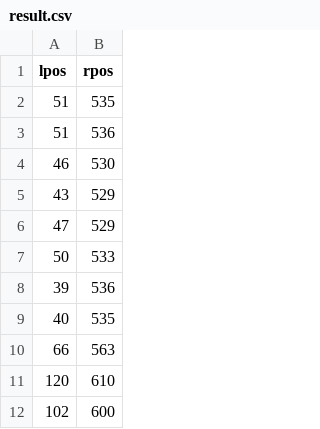
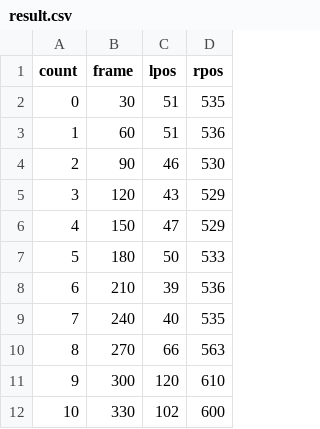
Before and after one commit to dongwookheo/lane-detection, a CSV file: result/result.csv, drawn as a sheet; only a part is shown; the diff names each change by its address in the sheet, - before the commit and + after, or states it on an @@ line.

```diff
--- a/result/result.csv
+++ b/result/result.csv
+column A (count), rows 2-12: 0 | 1 | 2 | 3 | 4 | 5 | 6 | 7 | 8 | 9 | 10
+column B (frame), rows 2-12: 30 | 60 | 90 | 120 | 150 | 180 | 210 | 240 | 270 | 300 | 330
```
Also changed, not shown: 1 other file.
